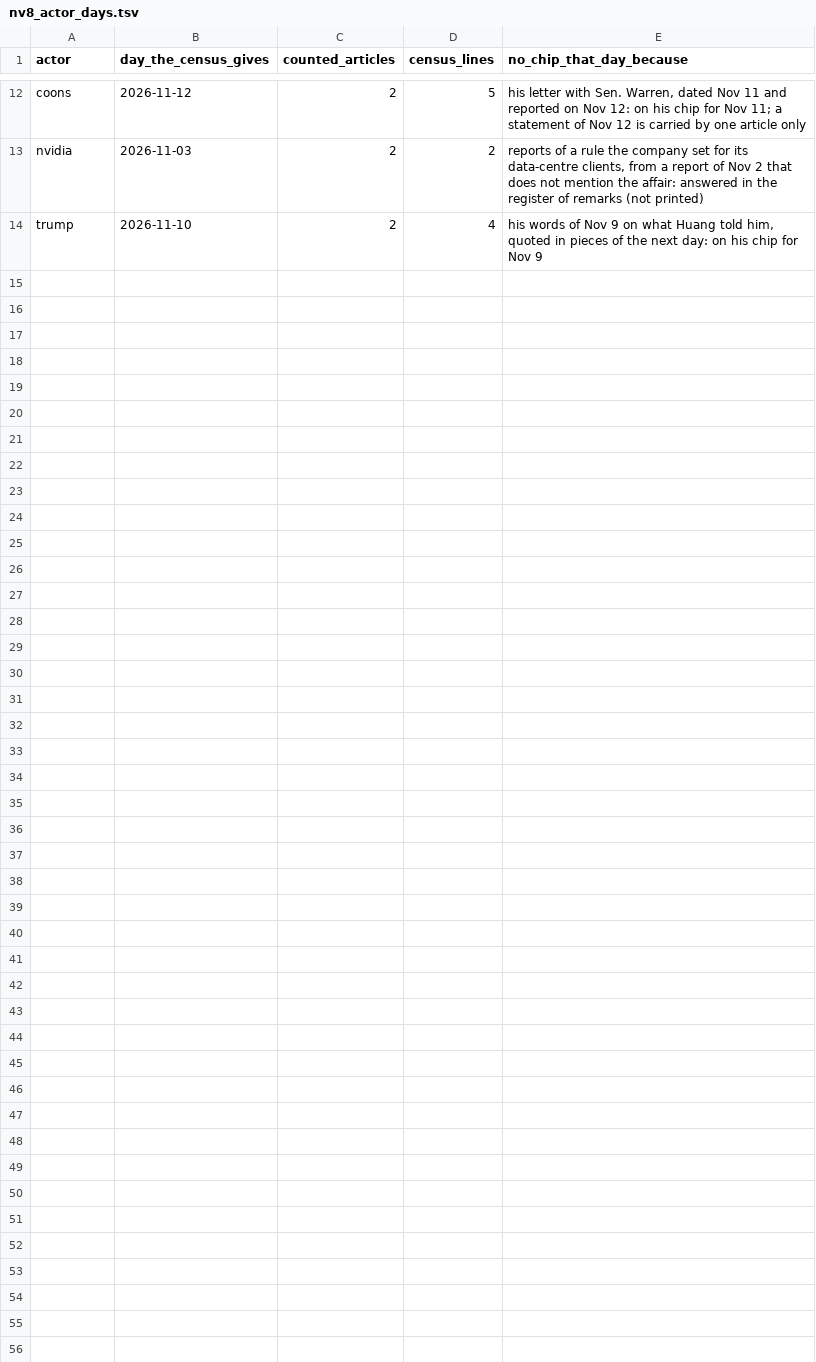
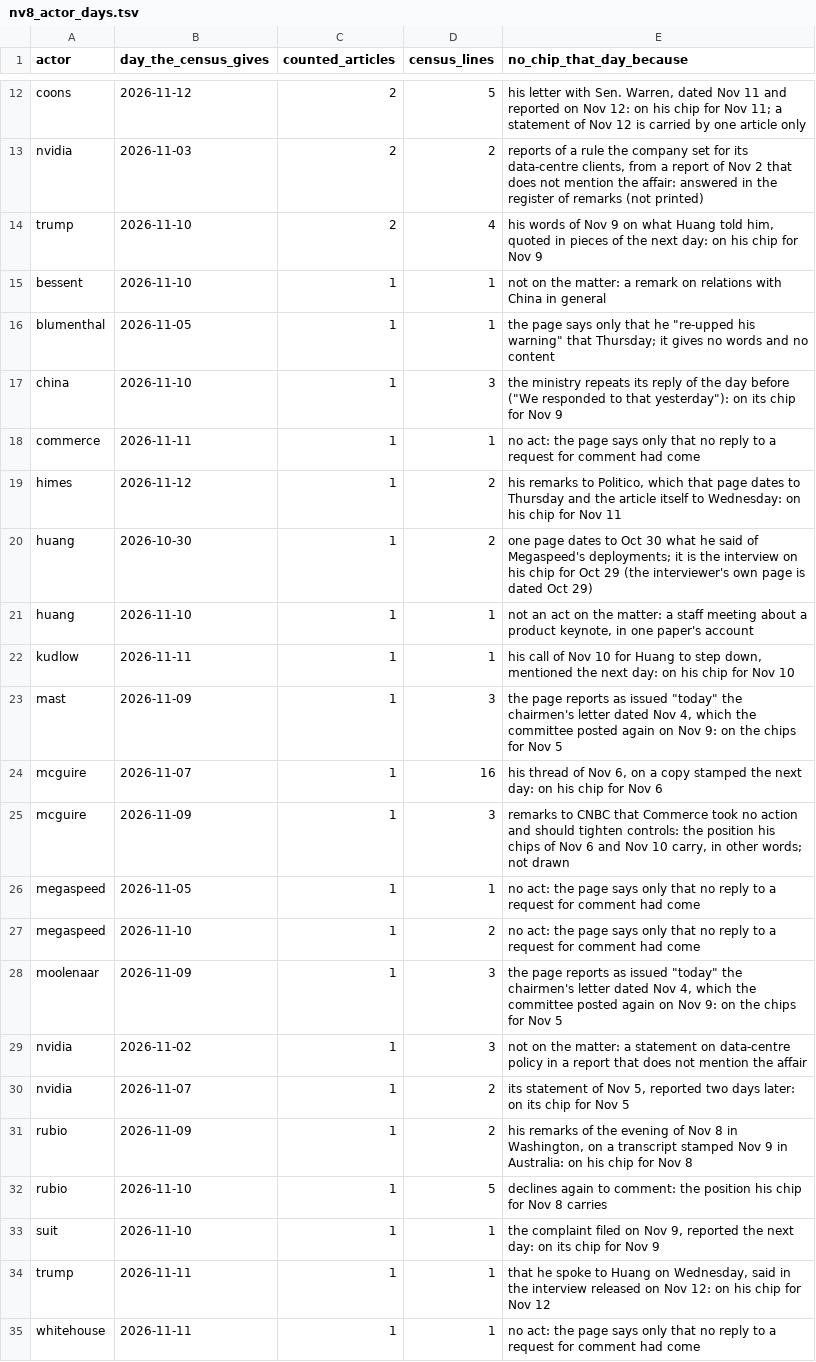
Before and after one commit to kevinnbass/huang-fifteen-days-mapped, a TSV file: research/nv8_actor_days.tsv, drawn as a sheet; only a part is shown, gaps mark what is left out.

```diff
--- a/research/nv8_actor_days.tsv
+++ b/research/nv8_actor_days.tsv
@@ -14 +14,22 @@ nvidia	2026-11-03	2	2	reports of a rule the company set for its data-centre clie
 trump	2026-11-10	2	4	his words of Nov 9 on what Huang told him, quoted in pieces of the next day: on his chip for Nov 9
+bessent	2026-11-10	1	1	not on the matter: a remark on relations with China in general
+blumenthal	2026-11-05	1	1	"the page says only that he ""re-upped his warning"" that Thursday; it gives no words and no content"
+china	2026-11-10	1	3	"the ministry repeats its reply of the day before (""We responded to that yesterday""): on its chip for Nov 9"
+commerce	2026-11-11	1	1	no act: the page says only that no reply to a request for comment had come
+himes	2026-11-12	1	2	his remarks to Politico, which that page dates to Thursday and the article itself to Wednesday: on his chip for Nov 11
+huang	2026-10-30	1	2	one page dates to Oct 30 what he said of Megaspeed's deployments; it is the interview on his chip for Oct 29 (the interviewer's own page is dated Oct 29)
+huang	2026-11-10	1	1	not an act on the matter: a staff meeting about a product keynote, in one paper's account
+kudlow	2026-11-11	1	1	his call of Nov 10 for Huang to step down, mentioned the next day: on his chip for Nov 10
+mast	2026-11-09	1	3	"the page reports as issued ""today"" the chairmen's letter dated Nov 4, which the committee posted again on Nov 9: on the chips for Nov 5"
+mcguire	2026-11-07	1	16	his thread of Nov 6, on a copy stamped the next day: on his chip for Nov 6
+mcguire	2026-11-09	1	3	remarks to CNBC that Commerce took no action and should tighten controls: the position his chips of Nov 6 and Nov 10 carry, in other words; not drawn
+megaspeed	2026-11-05	1	1	no act: the page says only that no reply to a request for comment had come
+megaspeed	2026-11-10	1	2	no act: the page says only that no reply to a request for comment had come
+moolenaar	2026-11-09	1	3	"the page reports as issued ""today"" the chairmen's letter dated Nov 4, which the committee posted again on Nov 9: on the chips for Nov 5"
+nvidia	2026-11-02	1	3	not on the matter: a statement on data-centre policy in a report that does not mention the affair
+nvidia	2026-11-07	1	2	its statement of Nov 5, reported two days later: on its chip for Nov 5
+rubio	2026-11-09	1	2	his remarks of the evening of Nov 8 in Washington, on a transcript stamped Nov 9 in Australia: on his chip for Nov 8
+rubio	2026-11-10	1	5	declines again to comment: the position his chip for Nov 8 carries
+suit	2026-11-10	1	1	the complaint filed on Nov 9, reported the next day: on its chip for Nov 9
+trump	2026-11-11	1	1	that he spoke to Huang on Wednesday, said in the interview released on Nov 12: on his chip for Nov 12
+whitehouse	2026-11-11	1	1	no act: the page says only that no reply to a request for comment had come
```
Also changed, not shown: research/nv8_lookup_counts.tsv, research/nv8_report_day_screen.tsv, 13 other files.
